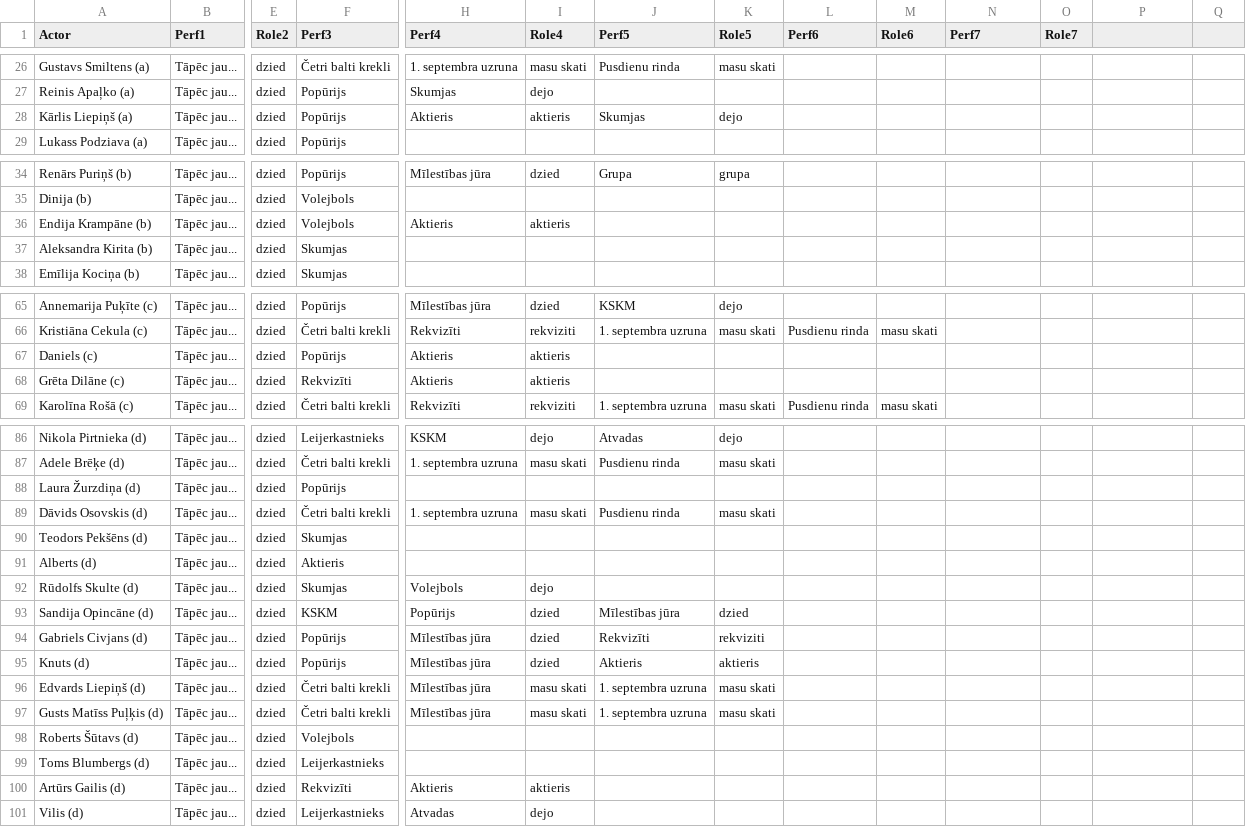
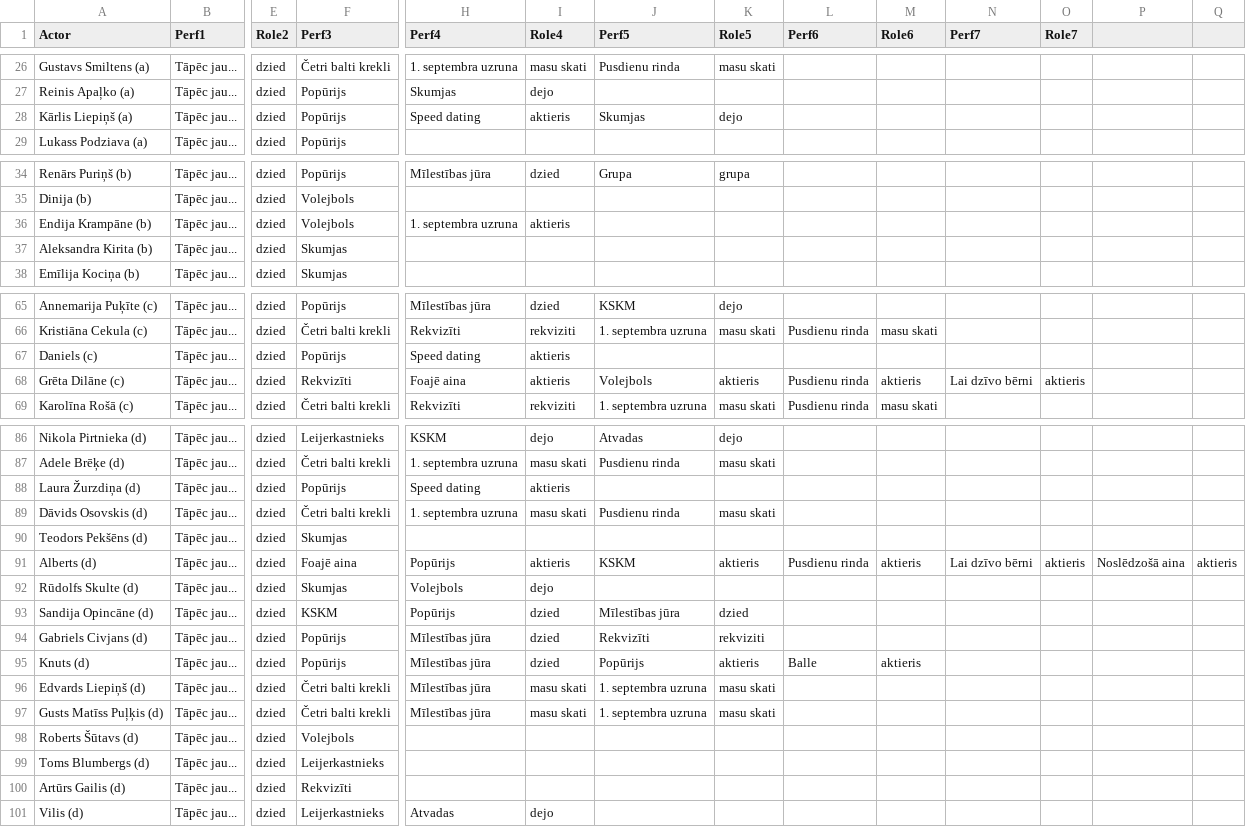
Before and after one commit to VilkamGovsNokodaKaju/ravg-zetons-2025, a CSV file: DALIBNIEKI.csv, drawn as a sheet; only a part is shown, gaps mark what is left out; the diff covers the shown part only; the diff names each change by its address in the sheet, - before the commit and + after, or states it on an @@ line.

Commit message:
aktieri

```diff
--- a/DALIBNIEKI.csv
+++ b/DALIBNIEKI.csv
-H28 (Perf4): Aktieris
+H28 (Perf4): Speed dating
-H36 (Perf4): Aktieris
+H36 (Perf4): 1. septembra uzruna
-H67 (Perf4): Aktieris
+H67 (Perf4): Speed dating
-H68 (Perf4): Aktieris
+H68 (Perf4): Foajē aina
-J68 (Perf5): (empty)
+J68 (Perf5): Volejbols
-K68 (Role5): (empty)
+K68 (Role5): aktieris
-L68 (Perf6): (empty)
+L68 (Perf6): Pusdienu rinda
-M68 (Role6): (empty)
+M68 (Role6): aktieris
-N68 (Perf7): (empty)
+N68 (Perf7): Lai dzīvo bērni
-O68 (Role7): (empty)
+O68 (Role7): aktieris
-H88 (Perf4): (empty)
+H88 (Perf4): Speed dating
-I88 (Role4): (empty)
+I88 (Role4): aktieris
-F91 (Perf3): Aktieris
+F91 (Perf3): Foajē aina
-H91 (Perf4): (empty)
+H91 (Perf4): Popūrijs
-I91 (Role4): (empty)
+I91 (Role4): aktieris
-J91 (Perf5): (empty)
+J91 (Perf5): KSKM
-K91 (Role5): (empty)
+K91 (Role5): aktieris
-L91 (Perf6): (empty)
+L91 (Perf6): Pusdienu rinda
-M91 (Role6): (empty)
+M91 (Role6): aktieris
-N91 (Perf7): (empty)
+N91 (Perf7): Lai dzīvo bērni
-O91 (Role7): (empty)
+O91 (Role7): aktieris
-P91: (empty)
+P91: Noslēdzošā aina
-Q91: (empty)
+Q91: aktieris
-J95 (Perf5): Aktieris
+J95 (Perf5): Popūrijs
-L95 (Perf6): (empty)
+L95 (Perf6): Balle
-M95 (Role6): (empty)
+M95 (Role6): aktieris
-H100 (Perf4): Aktieris
+H100 (Perf4): (empty)
-I100 (Role4): aktieris
+I100 (Role4): (empty)
```
Also changed, not shown: 57 edited cells elsewhere in this file, GRAFIKS.csv, 1 other file.
